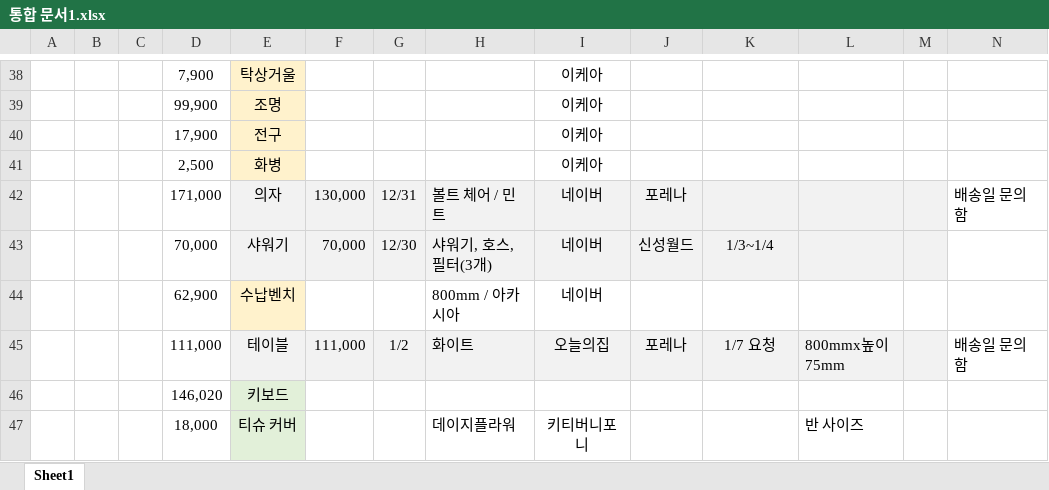
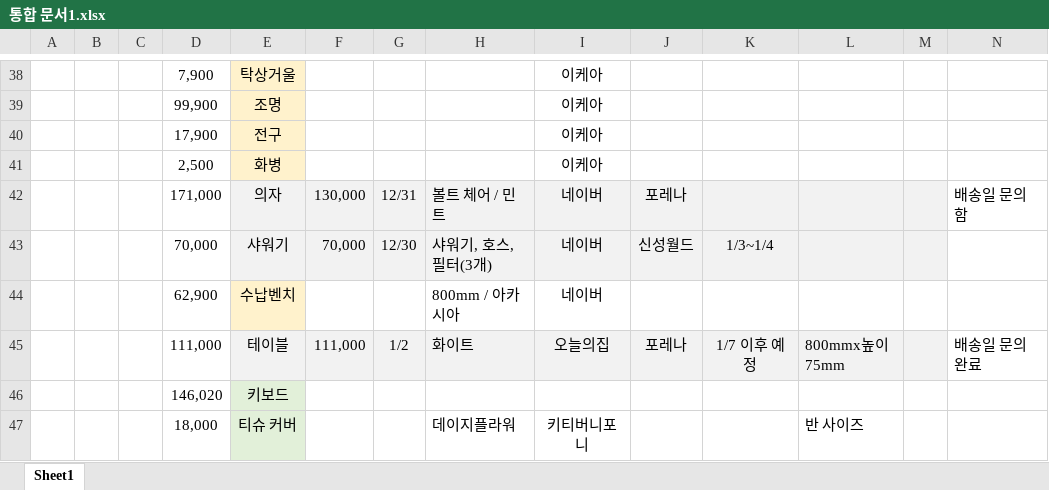
Before and after one commit to so-dami/FED-PJ-2022-dami, an Excel workbook: 통합 문서1.xlsx, sheet Sheet1, drawn as a sheet; only a part is shown, gaps mark what is left out; values as stored, in another font and other column widths than the file's, no borders; the diff names each change by its address in the sheet, - before the commit and + after, or states it on an @@ line.

Commit message:
Update 통합 문서1.xlsx

```diff
--- a/통합 문서1.xlsx (sheet Sheet1)
+++ b/통합 문서1.xlsx (sheet Sheet1)
-K45: 1/7 요청
+K45: 1/7 이후 예정
-N45: 배송일 문의함
+N45: 배송일 문의 완료
```
